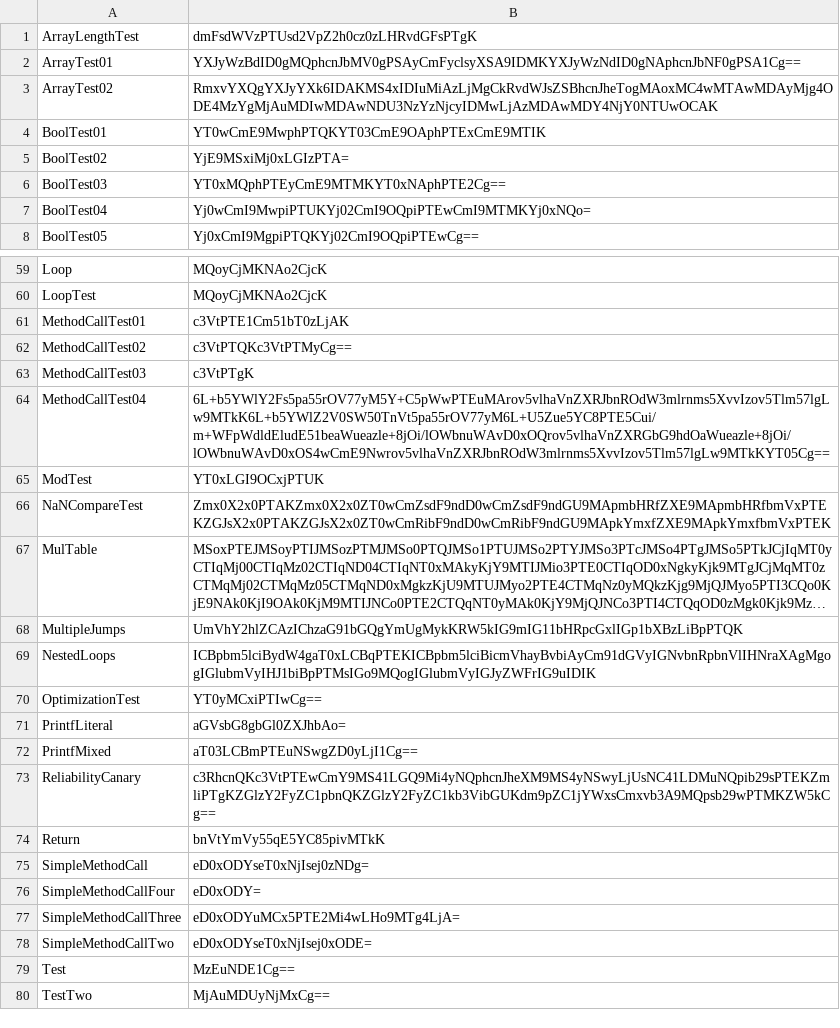
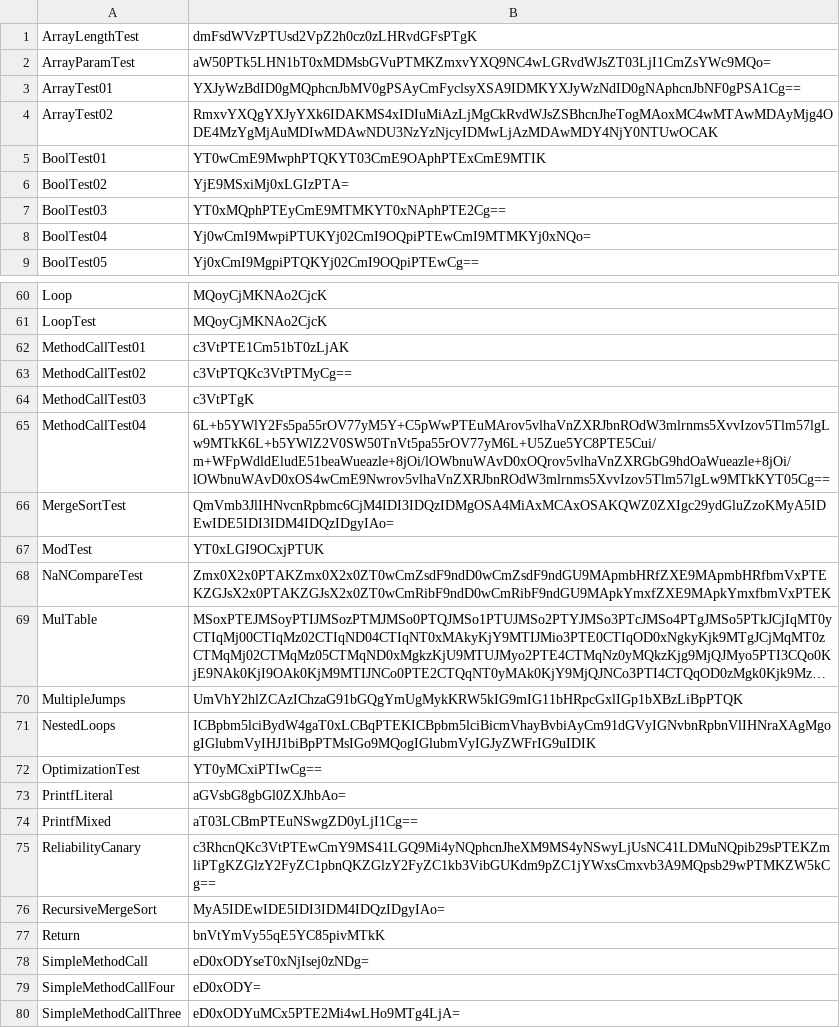
Before and after one commit to yananlemon/LemonC, a TSV file: examples/example-output-manifest.tsv, drawn as a sheet; only a part is shown, gaps mark what is left out; the shorter side is filled out with more unchanged rows; long unchanged cells end in …; the diff names each change by its address in the sheet, - before the commit and + after, or states it on an @@ line.

```diff
--- a/examples/example-output-manifest.tsv
+++ b/examples/example-output-manifest.tsv
+row 2: ArrayParamTest | aW50PTk5LHN1bT0xMDMsbGVuPTMKZmxvYXQ9NC4wLGRvdWJsZT03LjI1CmZsYWc9MQo=
+row 66: MergeSortTest | QmVmb3JlIHNvcnRpbmc6CjM4IDI3IDQzIDMgOSA4MiAxMCAxOSAKQWZ0ZXIgc29ydGluZzoKMyA5IDEwIDE5IDI3IDM4IDQzIDgyIAo=
+row 76: RecursiveMergeSort | MyA5IDEwIDE5IDI3IDM4IDQzIDgyIAo=
```
Also changed, not shown: 13 other files.
